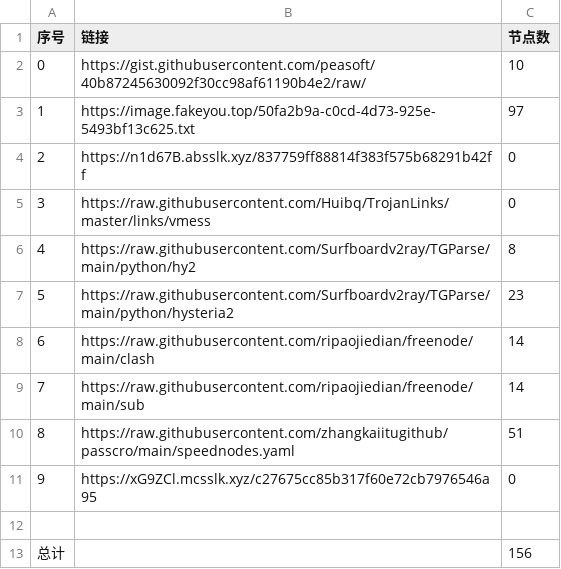
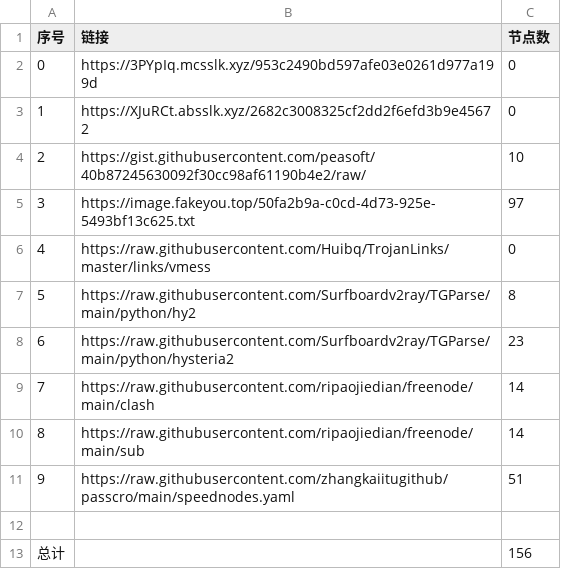
Before and after one commit to sdxinm/NoMoreWalls, a CSV file: list_result.csv, drawn as a sheet; removed rows and columns are numbered as before the commit, all else as after; the diff names each change by its address in the sheet, - before the commit and + after, or states it on an @@ line.

```diff
--- a/list_result.csv
+++ b/list_result.csv
+row 2: 0 | https://3PYpIq.mcsslk.xyz/953c2490bd597afe03e0261d977a199d | 0
+row 3: 1 | https://XJuRCt.absslk.xyz/2682c3008325cf2dd2f6efd3b9e45672 | 0
@@ column A (序号) renumbered between rows 4 and 11 @@
-row 4: 2 | https://n1d67B.absslk.xyz/837759ff88814f383f575b68291b42ff | 0
-row 11: 9 | https://xG9ZCl.mcsslk.xyz/c27675cc85b317f60e72cb7976546a95 | 0
```
Also changed, not shown: 6 other files.
